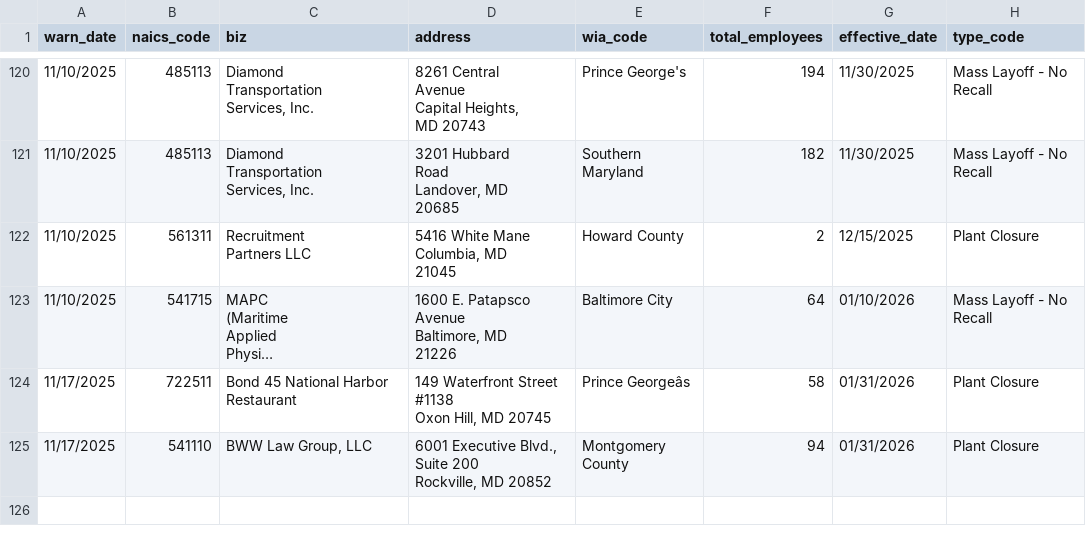
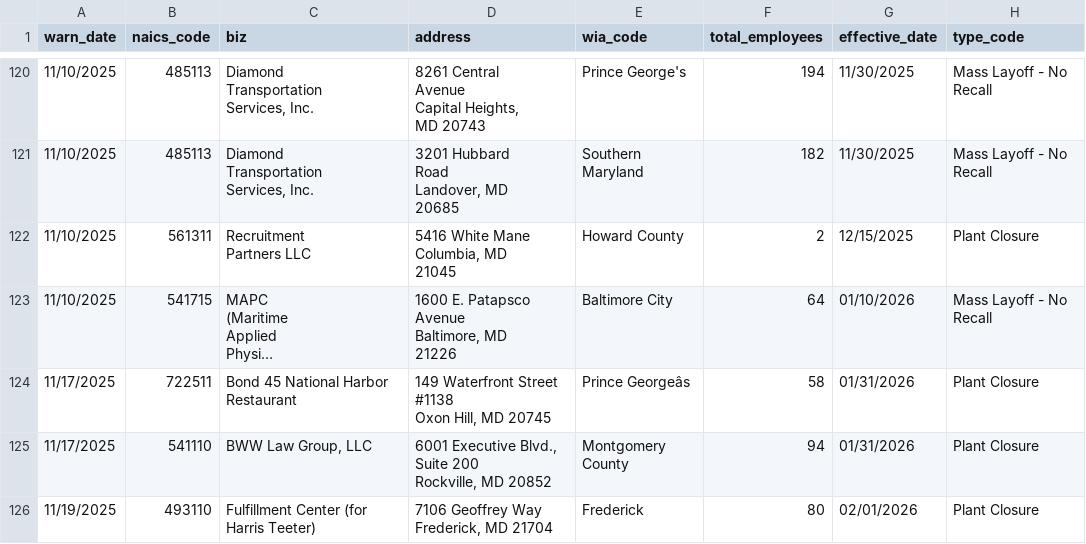
Before and after one commit to tirzahchristopher/nicar-gh-scraper, a CSV file: warn-data.csv, drawn as a sheet; only a part is shown, gaps mark what is left out; long unchanged cells end in …; ↵ is a line break in a cell; the diff names each change by its address in the sheet, - before the commit and + after, or states it on an @@ line.

```diff
--- a/warn-data.csv
+++ b/warn-data.csv
+row 126: 11/19/2025 | 493110 | Fulfillment Center (for Harris Teeter) | 7106 Geoffrey Way ↵ Frederick, MD 21704 | Frederick | 80 | 02/01/2026 | Plant Closure
```
